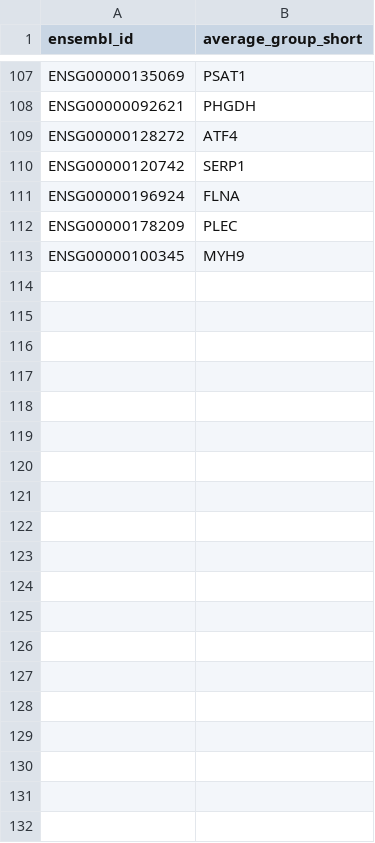
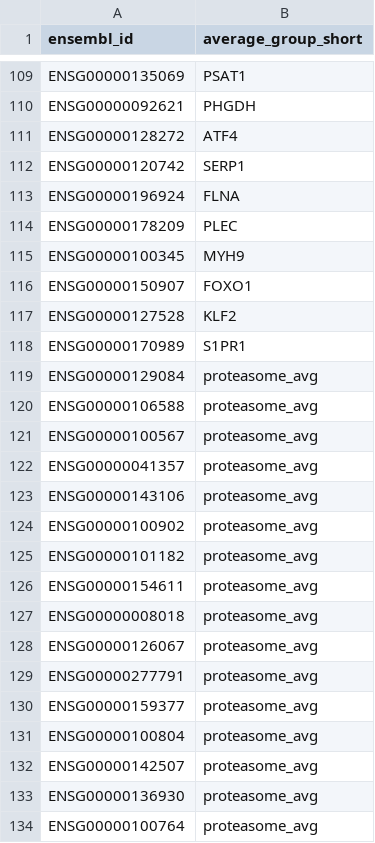
Before and after one commit to TrynkaLab/sc-blipper, a TSV file: assets/markers/CD4_markers_ensembl.tsv, drawn as a sheet; only a part is shown, gaps mark what is left out; the diff covers the shown part only.

```diff
--- a/assets/markers/CD4_markers_ensembl.tsv
+++ b/assets/markers/CD4_markers_ensembl.tsv
@@ -113 +115,20 @@ ENSG00000178209	PLEC
 ENSG00000100345	MYH9
+ENSG00000150907	FOXO1
+ENSG00000127528	KLF2
+ENSG00000170989	S1PR1
+ENSG00000129084	proteasome_avg
+ENSG00000106588	proteasome_avg
+ENSG00000100567	proteasome_avg
+ENSG00000041357	proteasome_avg
+ENSG00000143106	proteasome_avg
+ENSG00000100902	proteasome_avg
+ENSG00000101182	proteasome_avg
+ENSG00000154611	proteasome_avg
+ENSG00000008018	proteasome_avg
+ENSG00000126067	proteasome_avg
+ENSG00000277791	proteasome_avg
+ENSG00000159377	proteasome_avg
+ENSG00000100804	proteasome_avg
+ENSG00000142507	proteasome_avg
+ENSG00000136930	proteasome_avg
+ENSG00000100764	proteasome_avg
```
Also changed, not shown: 33 added rows elsewhere in this file, assets/markers/CD4_markers_gene_name.tsv, 10 other files.
